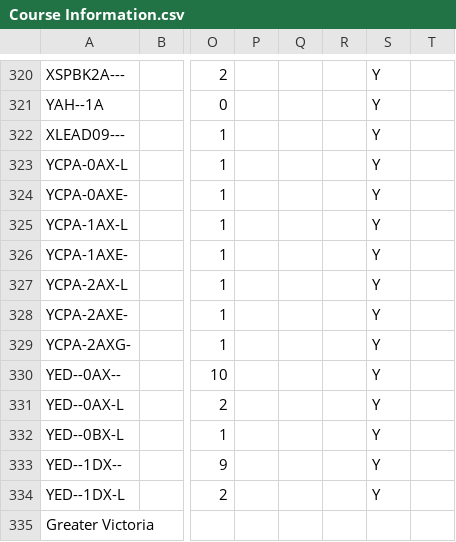
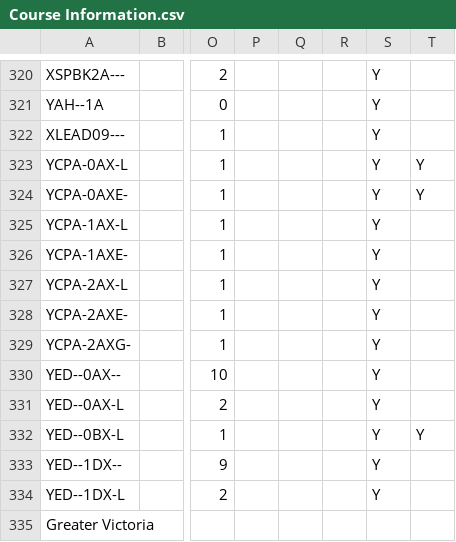
Before and after one commit to RosannaJ/SchoolTimetableMaker, a CSV file: time table project/data/Course Information.csv, drawn as a sheet; only a part is shown, gaps mark what is left out; the diff covers the shown part only; the diff names each change by its address in the sheet, - before the commit and + after, or states it on an @@ line.

```diff
--- a/time table project/data/Course Information.csv
+++ b/time table project/data/Course Information.csv
-T323:T324: (empty)
+T323:T324: Y
-T332: (empty)
+T332: Y
```
Also changed, not shown: 9 edited cells elsewhere in this file.
